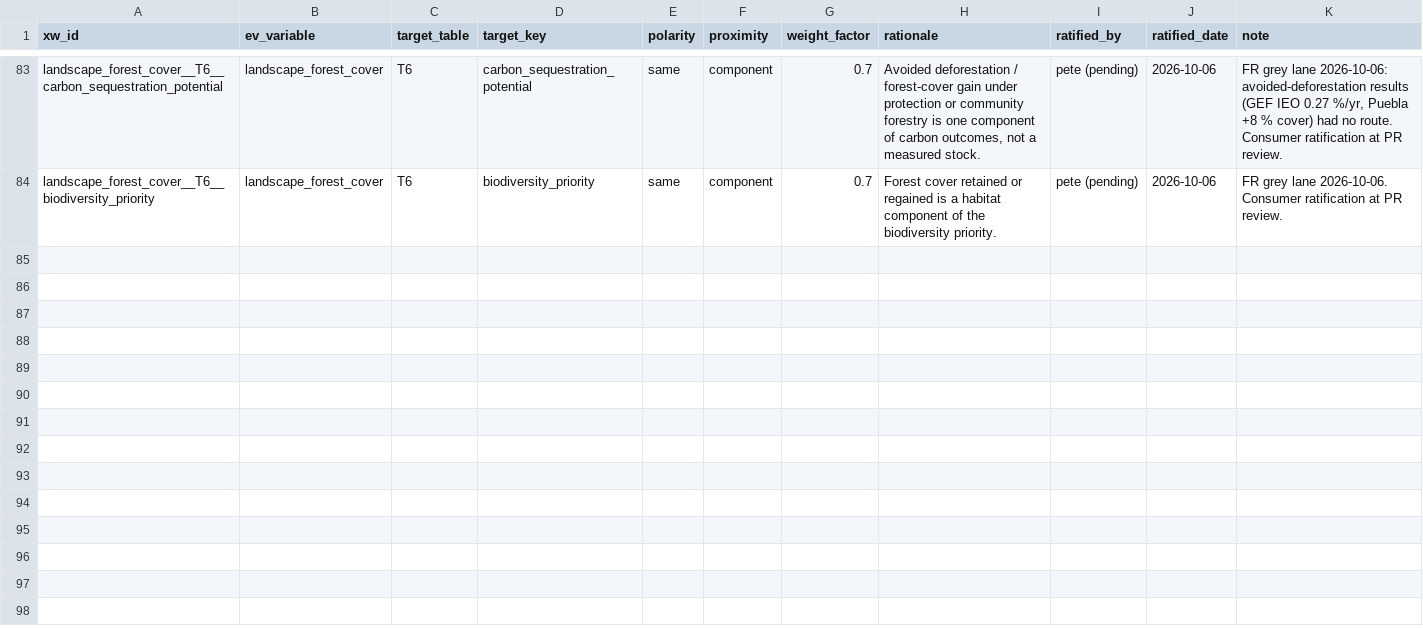
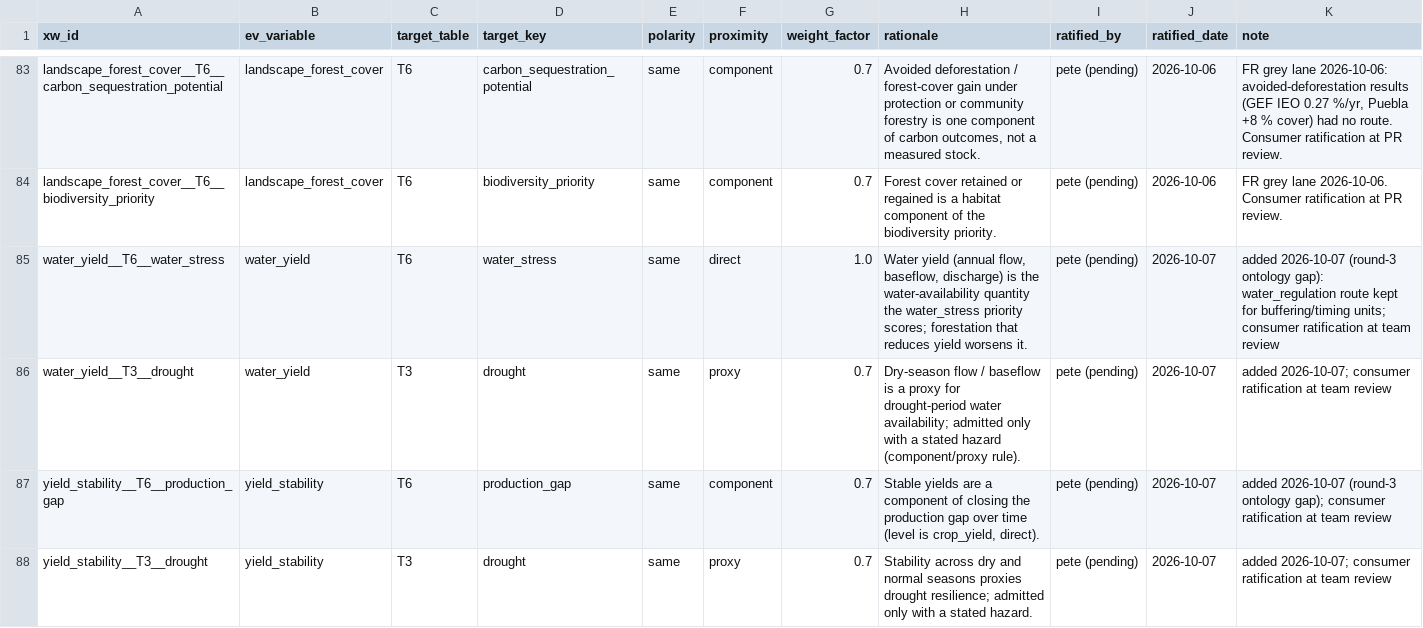
Before and after one commit to CIAT/nbs_ruralscan, a CSV file: schema/registers/XW_target_crosswalk.csv, drawn as a sheet; only a part is shown, gaps mark what is left out; the diff names each change by its address in the sheet, - before the commit and + after, or states it on an @@ line.

Commit message:
feat(schema): round-3 ontology gaps — VONT water_yield + yield_stability, crosswalk routes to water_stress / production_gap / drought; 25 parked units re-labelled, source variable lists synced; Decision 8 note (modelled-only strength cap proposed, landslide enum parked) (#290)

```diff
--- a/schema/registers/XW_target_crosswalk.csv
+++ b/schema/registers/XW_target_crosswalk.csv
+row 85: water_yield__T6__water_stress | water_yield | T6 | water_stress | same | direct | 1.0 | Water yield (annual flow, baseflow, discharge) is the water-availability quantity the water_stress priority scores; forestation that reduces yield worsens it. | pete (pending) | 2026-10-07 | added 2026-10-07 (round-3 ontology gap): water_regulation route kept for buffering/timing units; consumer ratification at team review
+row 86: water_yield__T3__drought | water_yield | T3 | drought | same | proxy | 0.7 | Dry-season flow / baseflow is a proxy for drought-period water availability; admitted only with a stated hazard (component/proxy rule). | pete (pending) | 2026-10-07 | added 2026-10-07; consumer ratification at team review
+row 87: yield_stability__T6__production_gap | yield_stability | T6 | production_gap | same | component | 0.7 | Stable yields are a component of closing the production gap over time (level is crop_yield, direct). | pete (pending) | 2026-10-07 | added 2026-10-07 (round-3 ontology gap); consumer ratification at team review
+row 88: yield_stability__T3__drought | yield_stability | T3 | drought | same | proxy | 0.7 | Stability across dry and normal seasons proxies drought resilience; admitted only with a stated hazard. | pete (pending) | 2026-10-07 | added 2026-10-07; consumer ratification at team review
```
Also changed, not shown: schema/recipes/agroforestry/T6_nbs_scorecard.csv, schema/recipes/forest_restoration/T6_nbs_scorecard.csv, 18 other files.
